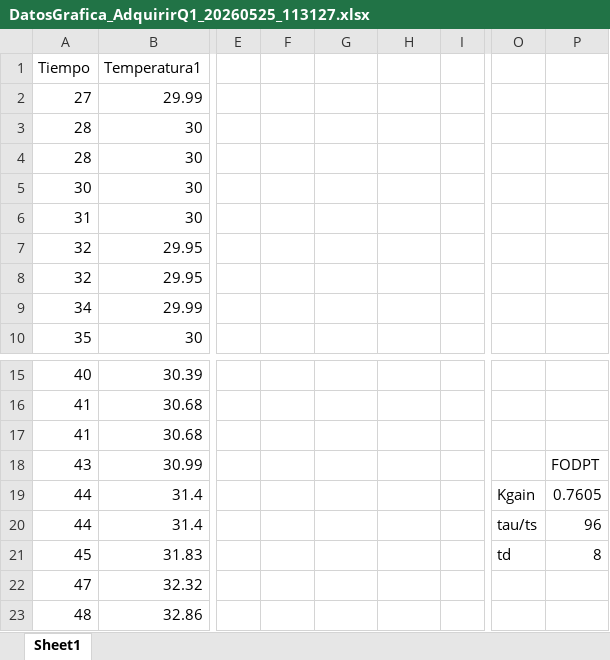
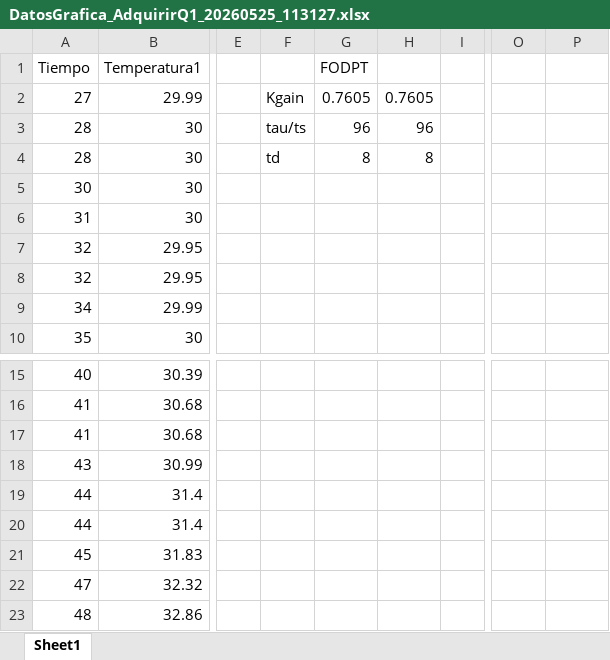
Before and after one commit to cesar191/ModelosBJT, an Excel workbook: data/DatosGrafica_AdquirirQ1_20260525_113127.xlsx, sheet Sheet1, drawn as a sheet; only a part is shown, gaps mark what is left out; values as stored, in another font and other column widths than the file's, no borders; charts and pictures not drawn; the diff names each change by its address in the sheet, - before the commit and + after, or states it on an @@ line.

Commit message:
FOPDT
pruebas de excel para calcular el FOPDT

```diff
--- a/data/DatosGrafica_AdquirirQ1_20260525_113127.xlsx (sheet Sheet1)
+++ b/data/DatosGrafica_AdquirirQ1_20260525_113127.xlsx (sheet Sheet1)
-G1: (empty)
+G1: FODPT
-F2: (empty)
+F2: Kgain
-G2 (FODPT): (empty)
+G2 (FODPT): 0.7605
-H2: (empty)
+H2: 0.7605
-F3: (empty)
+F3: tau/ts
-G3 (FODPT): (empty)
+G3 (FODPT): 96
-H3: (empty)
+H3: 96
-F4: (empty)
+F4: td
-G4 (FODPT): (empty)
+G4 (FODPT): 8
-H4: (empty)
+H4: 8
-P18: FODPT
+P18: (empty)
-O19: Kgain
+O19: (empty)
-P19: 0.7605
+P19: (empty)
-O20: tau/ts
+O20: (empty)
-P20: 96
+P20: (empty)
-O21: td
+O21: (empty)
-P21: 8
+P21: (empty)
```
Also changed, not shown: charts or pictures, data/DatosGrafica_AdquirirQ1_20260530_195139.xlsx, 2 other files.
